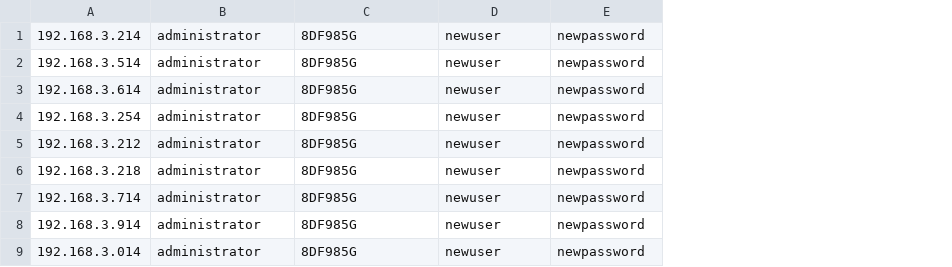
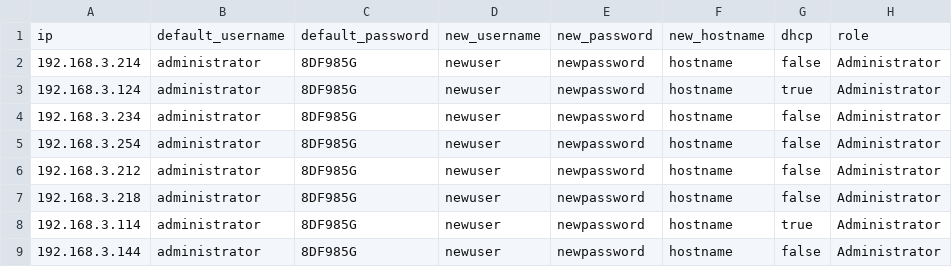
Before and after one commit to munozr1/iloconfig, a CSV file: src/testServerData.csv, drawn as a sheet; removed rows and columns are numbered as before the commit, all else as after; the diff names each change by its address in the sheet, - before the commit and + after, or states it on an @@ line.

```diff
--- a/src/testServerData.csv
+++ b/src/testServerData.csv
+column F, rows 2-9: all hostname
+column G, rows 2-9: false | true | false | false | false | false | true | false
+column H, rows 2-9: all Administrator
+row 1: ip | default_username | default_password | new_username | new_password | new_hostname | dhcp | role
-A3: 192.168.3.514
+A3: 192.168.3.124
-A4: 192.168.3.614
+A4: 192.168.3.234
-A8: 192.168.3.714
+A8: 192.168.3.114
-A9: 192.168.3.914
+A9: 192.168.3.144
-row 9: 192.168.3.014 | administrator | 8DF985G | newuser | newpassword
```
Also changed, not shown: 1 other file.
